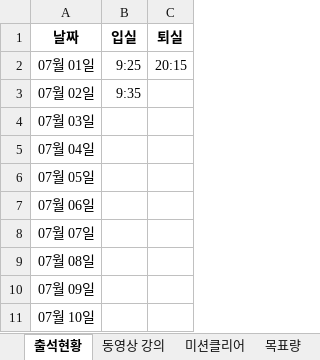
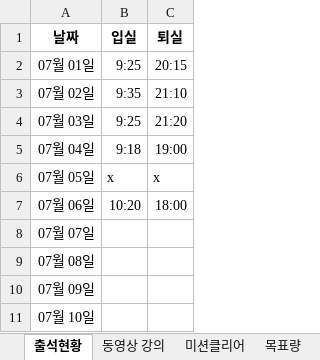
Before and after one commit to lsh58/React_study, an Excel workbook: STUDY/1. FrontEnd/4. 학습스케쥴/새 폴더/학습스케쥴_장재혁.xlsx, sheet 출석현황, drawn as a sheet; only a part is shown; values as stored, in another font and other column widths than the file's, no borders; the diff names each change by its address in the sheet, - before the commit and + after, or states it on an @@ line.

```diff
--- a/STUDY/1. FrontEnd/4. 학습스케쥴/새 폴더/학습스케쥴_장재혁.xlsx (sheet 출석현황)
+++ b/STUDY/1. FrontEnd/4. 학습스케쥴/새 폴더/학습스케쥴_장재혁.xlsx (sheet 출석현황)
-C3 (퇴실): (empty)
+C3 (퇴실): 21:10
-B4 (입실): (empty)
+B4 (입실): 9:25
-C4 (퇴실): (empty)
+C4 (퇴실): 21:20
-B5 (입실): (empty)
+B5 (입실): 9:18
-C5 (퇴실): (empty)
+C5 (퇴실): 19:00
-B6 (입실): (empty)
+B6 (입실): x
-C6 (퇴실): (empty)
+C6 (퇴실): x
-B7 (입실): (empty)
+B7 (입실): 10:20
-C7 (퇴실): (empty)
+C7 (퇴실): 18:00
```
Also changed, not shown: sheet 목표량, sheet 동영상 강의, other sheet tabs, STUDY/1. FrontEnd/4. 학습스케쥴/새 폴더/학습스케쥴_강보현.xlsx, STUDY/1. FrontEnd/4. 학습스케쥴/새 폴더/학습스케쥴_강현주.xlsx, 51 other files.
